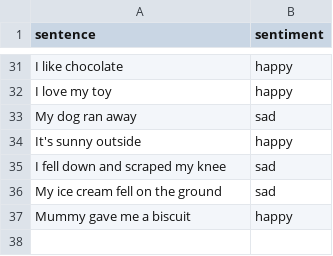
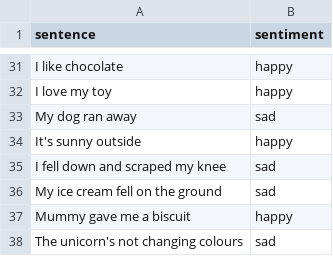
Before and after one commit to yasuba/toddlerLM, a CSV file: spark/src/main/resources/sentiments.csv (was src/main/resources/sentiments.csv), drawn as a sheet; only a part is shown, gaps mark what is left out; the diff names each change by its address in the sheet, - before the commit and + after, or states it on an @@ line.

```diff
--- a/src/main/resources/sentiments.csv
+++ b/spark/src/main/resources/sentiments.csv
+row 38: The unicorn's not changing colours | sad
```
Also changed, not shown: 17 other files.
